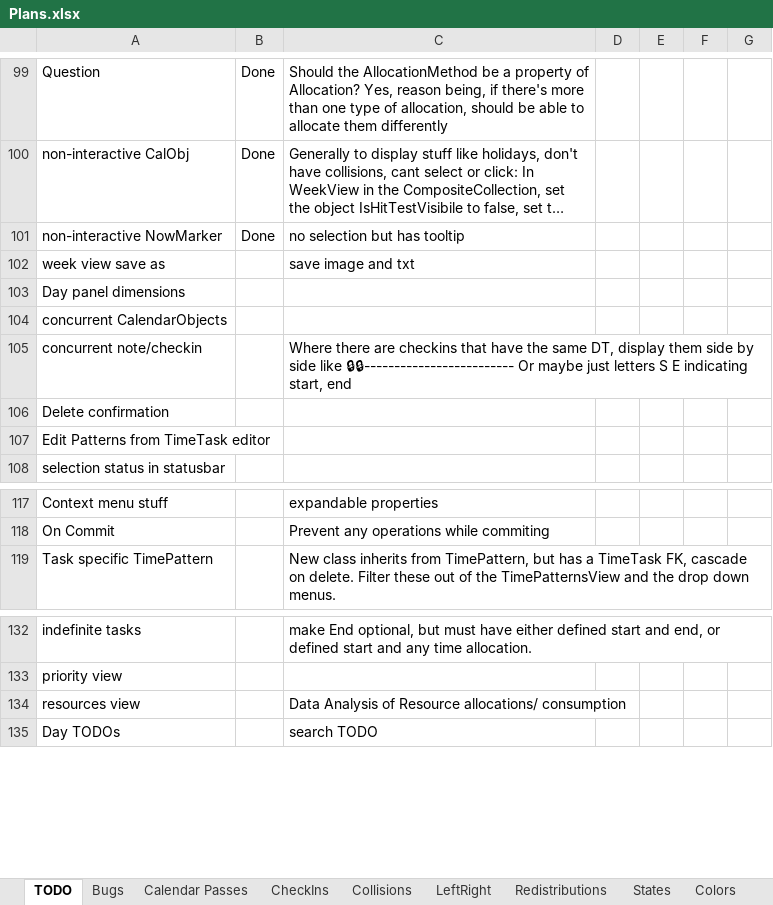
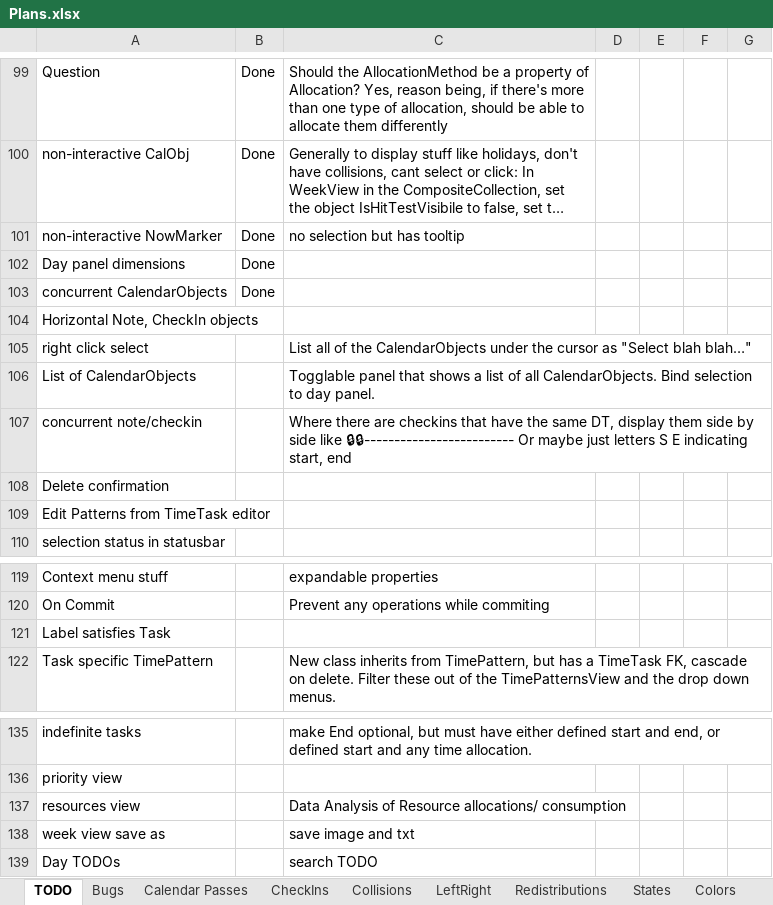
Before and after one commit to NuCode1497/TimekeeperWPF, an Excel workbook: Plans.xlsx, sheet TODO, drawn as a sheet; only a part is shown, gaps mark what is left out; long unchanged cells end in …; values as stored, in another font and other column widths than the file's, no borders; conditional formats and table styles not drawn; addresses are those after the commit; the diff names each change by its address in the sheet, - before the commit and + after, or states it on an @@ line.

Commit message:
Day panel dimensions, concurrent objects

```diff
--- a/Plans.xlsx (sheet TODO)
+++ b/Plans.xlsx (sheet TODO)
-B102:B103: (empty)
+B102:B103: Done
+row 104: Horizontal Note, CheckIn objects
+row 105: right click select |  | List all of the CalendarObjects under the cursor as "Select blah blah…"
+row 106: List of CalendarObjects |  | Togglable panel that shows a list of all CalendarObjects. Bind selection to day panel.
+row 121: Label satisfies Task
@@ row 102 moved to row 138: week view save as @@
```
Also changed, not shown: 8 other files.
